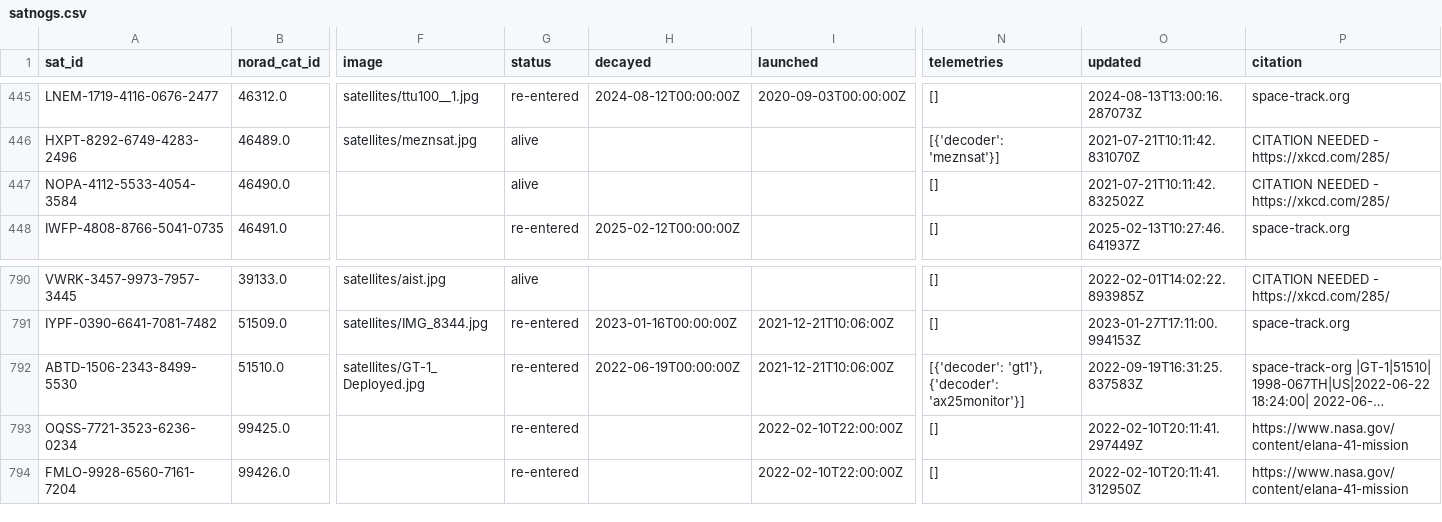
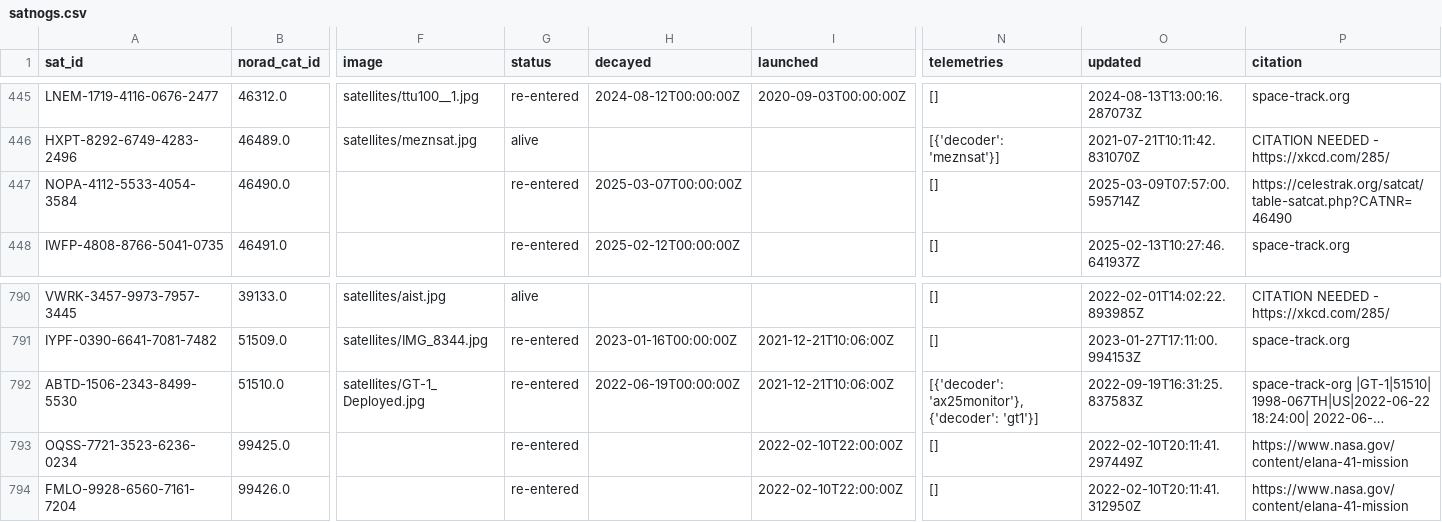
Before and after one commit to hyundotio/amateur-satellite-database, a CSV file: data/satnogs.csv, drawn as a sheet; only a part is shown, gaps mark what is left out; long unchanged cells end in …; the diff names each change by its address in the sheet, - before the commit and + after, or states it on an @@ line.

```diff
--- a/data/satnogs.csv
+++ b/data/satnogs.csv
-G447 (status): alive
+G447 (status): re-entered
-H447 (decayed): (empty)
+H447 (decayed): 2025-03-07T00:00:00Z
-O447 (updated): 2021-07-21T10:11:42.832502Z
+O447 (updated): 2025-03-09T07:57:00.595714Z
-P447 (citation): CITATION NEEDED - https://xkcd.com/285/
+P447 (citation): https://celestrak.org/satcat/table-satcat.php?CATNR=46490
-N792 (telemetries): [{'decoder': 'gt1'}, {'decoder': 'ax25monitor'}]
+N792 (telemetries): [{'decoder': 'ax25monitor'}, {'decoder': 'gt1'}]
```
Also changed, not shown: data/amsat-all-frequencies.csv, 2 other files.
